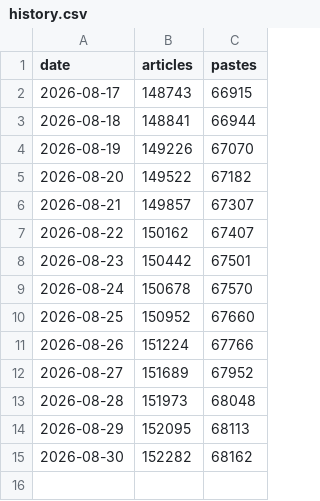
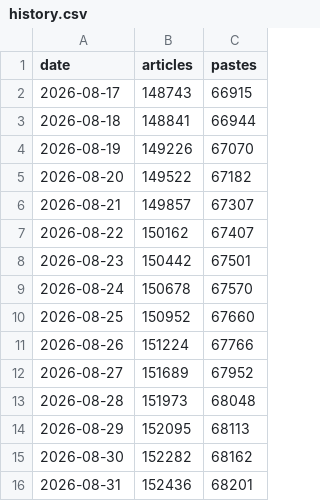
Before and after one commit to SomeoneHX/lgs-history, a CSV file: docs/data/history.csv, drawn as a sheet; the diff names each change by its address in the sheet, - before the commit and + after, or states it on an @@ line.

```diff
--- a/docs/data/history.csv
+++ b/docs/data/history.csv
+row 16: 2026-08-31 | 152436 | 68201
```
Also changed, not shown: data/history.csv, 6 other files.
